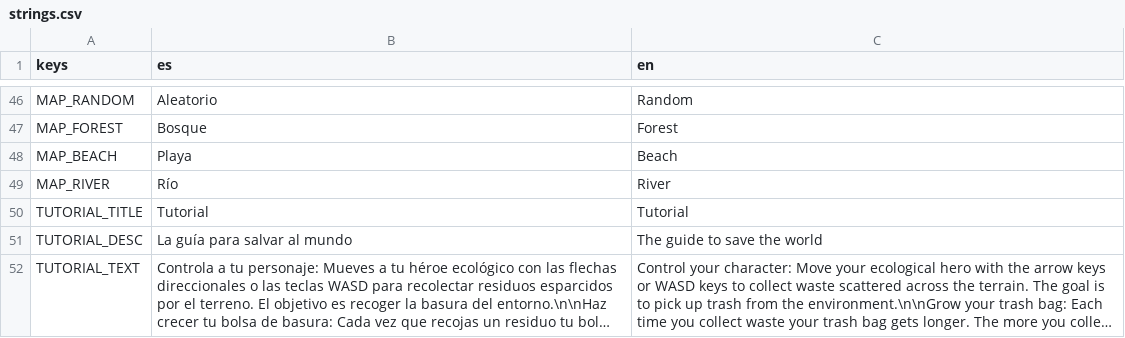
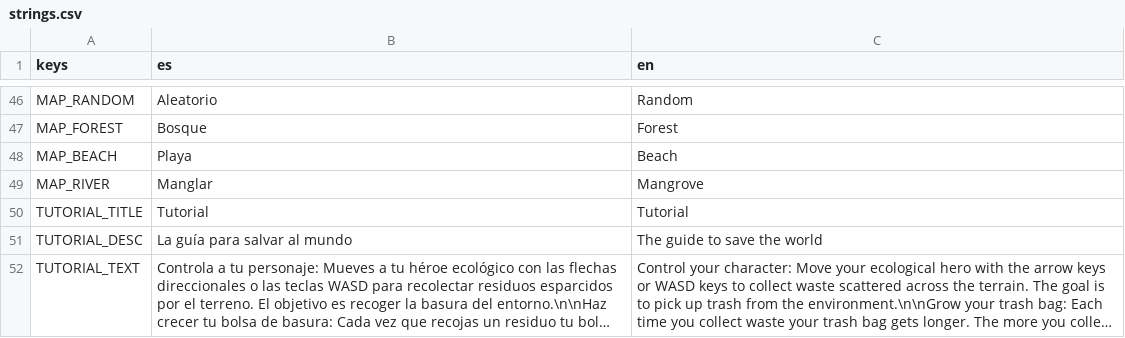
Before and after one commit to Levin514/Ambigame, a CSV file: frontend/translations/strings.csv, drawn as a sheet; only a part is shown, gaps mark what is left out; long unchanged cells end in ….

```diff
--- a/frontend/translations/strings.csv
+++ b/frontend/translations/strings.csv
@@ -48,3 +48,3 @@ MAP_FOREST,Bosque,Forest
 MAP_BEACH,Playa,Beach
-MAP_RIVER,Río,River
+MAP_RIVER,Manglar,Mangrove
 TUTORIAL_TITLE,Tutorial,Tutorial
```
Also changed, not shown: 21 other files.
